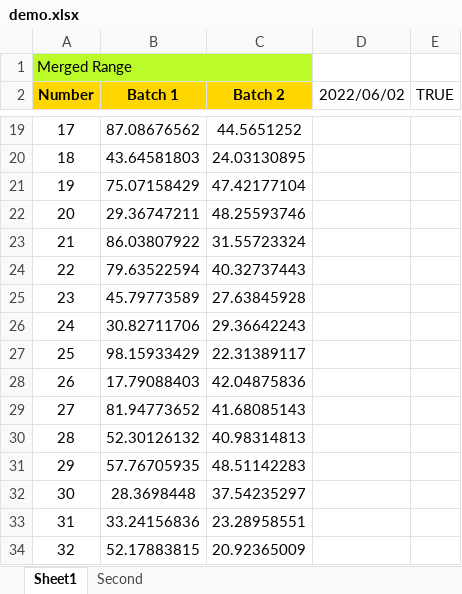
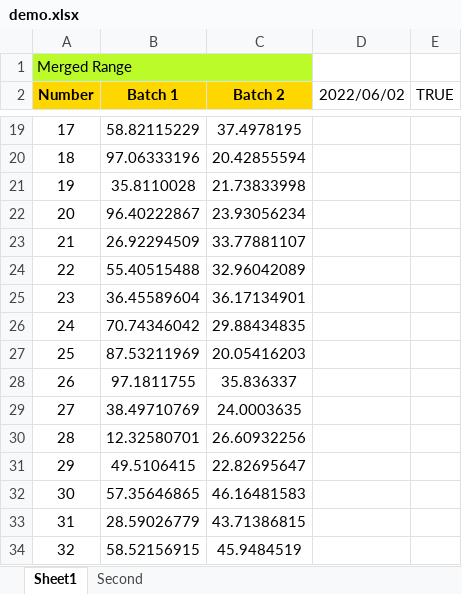
Before and after one commit to maclee99/xlsxwriter, an Excel workbook: demo.xlsx, sheet Sheet1, drawn as a sheet; only a part is shown, gaps mark what is left out; values as stored, in another font and other column widths than the file's, no borders; the diff covers the shown part only; the diff names each change by its address in the sheet, - before the commit and + after, or states it on an @@ line.

```diff
--- a/demo.xlsx (sheet Sheet1)
+++ b/demo.xlsx (sheet Sheet1)
-B19 (Batch 1): 87.08676562
+B19 (Batch 1): 58.82115229
-C19 (Batch 2): 44.5651252
+C19 (Batch 2): 37.4978195
-B20 (Batch 1): 43.64581803
+B20 (Batch 1): 97.06333196
-C20 (Batch 2): 24.03130895
+C20 (Batch 2): 20.42855594
-B21 (Batch 1): 75.07158429
+B21 (Batch 1): 35.8110028
-C21 (Batch 2): 47.42177104
+C21 (Batch 2): 21.73833998
-B22 (Batch 1): 29.36747211
+B22 (Batch 1): 96.40222867
-C22 (Batch 2): 48.25593746
+C22 (Batch 2): 23.93056234
-B23 (Batch 1): 86.03807922
+B23 (Batch 1): 26.92294509
-C23 (Batch 2): 31.55723324
+C23 (Batch 2): 33.77881107
-B24 (Batch 1): 79.63522594
+B24 (Batch 1): 55.40515488
-C24 (Batch 2): 40.32737443
+C24 (Batch 2): 32.96042089
-B25 (Batch 1): 45.79773589
+B25 (Batch 1): 36.45589604
-C25 (Batch 2): 27.63845928
+C25 (Batch 2): 36.17134901
-B26 (Batch 1): 30.82711706
+B26 (Batch 1): 70.74346042
-C26 (Batch 2): 29.36642243
+C26 (Batch 2): 29.88434835
-B27 (Batch 1): 98.15933429
+B27 (Batch 1): 87.53211969
-C27 (Batch 2): 22.31389117
+C27 (Batch 2): 20.05416203
-B28 (Batch 1): 17.79088403
+B28 (Batch 1): 97.1811755
-C28 (Batch 2): 42.04875836
+C28 (Batch 2): 35.836337
-B29 (Batch 1): 81.94773652
+B29 (Batch 1): 38.49710769
-C29 (Batch 2): 41.68085143
+C29 (Batch 2): 24.0003635
-B30 (Batch 1): 52.30126132
+B30 (Batch 1): 12.32580701
-C30 (Batch 2): 40.98314813
+C30 (Batch 2): 26.60932256
-B31 (Batch 1): 57.76705935
+B31 (Batch 1): 49.5106415
-C31 (Batch 2): 48.51142283
+C31 (Batch 2): 22.82695647
-B32 (Batch 1): 28.3698448
+B32 (Batch 1): 57.35646865
-C32 (Batch 2): 37.54235297
+C32 (Batch 2): 46.16481583
-B33 (Batch 1): 33.24156836
+B33 (Batch 1): 28.59026779
-C33 (Batch 2): 23.28958551
+C33 (Batch 2): 43.71386815
-B34 (Batch 1): 52.17883815
+B34 (Batch 1): 58.52156915
-C34 (Batch 2): 20.92365009
+C34 (Batch 2): 45.9484519
```
Also changed, not shown: 168 edited cells elsewhere in this sheet, charts or pictures, array_formula.xlsx, autofilter.xlsx, 11 other files.
